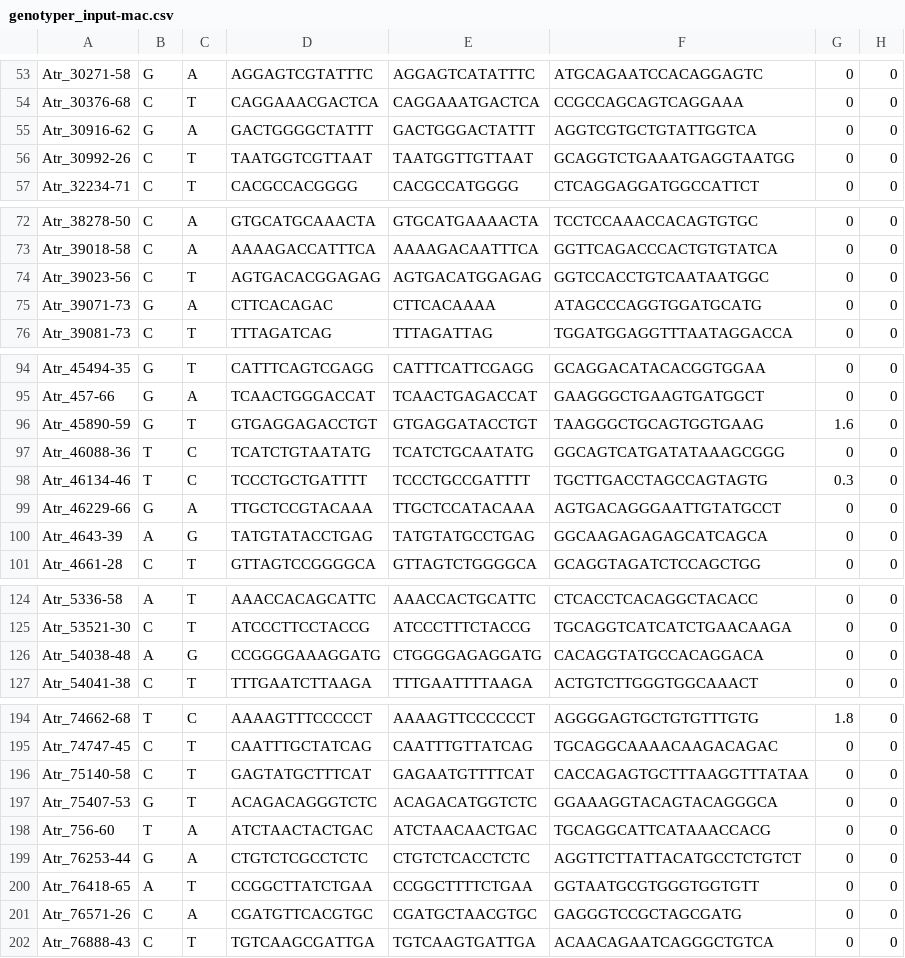
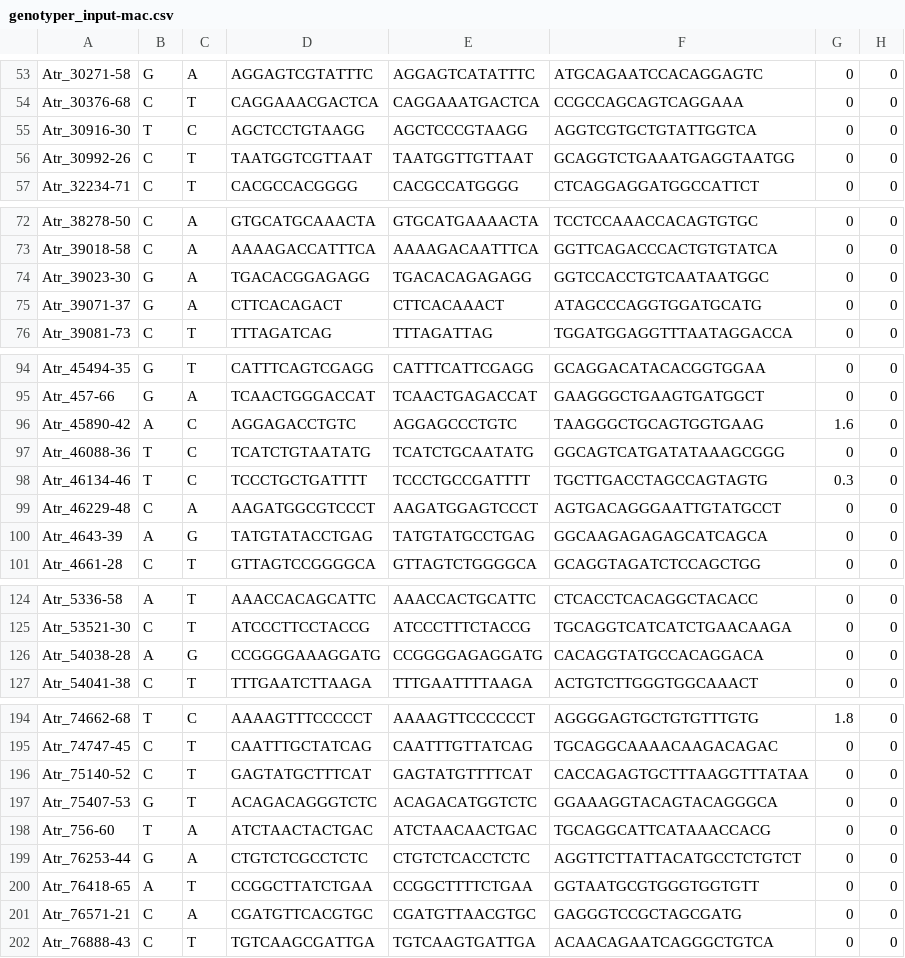
Before and after one commit to MacCampbell/kootenai, a CSV file: data-processing-files/genotyper_input-mac.csv, drawn as a sheet; only a part is shown, gaps mark what is left out.

```diff
--- a/data-processing-files/genotyper_input-mac.csv
+++ b/data-processing-files/genotyper_input-mac.csv
@@ -54,3 +54,3 @@ Atr_30271-58,G,A,AGGAGTCGTATTTC,AGGAGTCATATTTC,ATGCAGAATCCACAGGAGTC,0,0
 Atr_30376-68,C,T,CAGGAAACGACTCA,CAGGAAATGACTCA,CCGCCAGCAGTCAGGAAA,0,0
-Atr_30916-62,G,A,GACTGGGGCTATTT,GACTGGGACTATTT,AGGTCGTGCTGTATTGGTCA,0,0
+Atr_30916-30,T,C,AGCTCCTGTAAGG,AGCTCCCGTAAGG,AGGTCGTGCTGTATTGGTCA,0,0
 Atr_30992-26,C,T,TAATGGTCGTTAAT,TAATGGTTGTTAAT,GCAGGTCTGAAATGAGGTAATGG,0,0
@@ -73,4 +73,4 @@ Atr_38278-50,C,A,GTGCATGCAAACTA,GTGCATGAAAACTA,TCCTCCAAACCACAGTGTGC,0,0
 Atr_39018-58,C,A,AAAAGACCATTTCA,AAAAGACAATTTCA,GGTTCAGACCCACTGTGTATCA,0,0
-Atr_39023-56,C,T,AGTGACACGGAGAG,AGTGACATGGAGAG,GGTCCACCTGTCAATAATGGC,0,0
-Atr_39071-73,G,A,CTTCACAGAC,CTTCACAAAA,ATAGCCCAGGTGGATGCATG,0,0
+Atr_39023-30,G,A,TGACACGGAGAGG,TGACACAGAGAGG,GGTCCACCTGTCAATAATGGC,0,0
+Atr_39071-37,G,A,CTTCACAGACT,CTTCACAAACT,ATAGCCCAGGTGGATGCATG,0,0
 Atr_39081-73,C,T,TTTAGATCAG,TTTAGATTAG,TGGATGGAGGTTTAATAGGACCA,0,0
@@ -95,6 +95,6 @@ Atr_45494-35,G,T,CATTTCAGTCGAGG,CATTTCATTCGAGG,GCAGGACATACACGGTGGAA,0,0
 Atr_457-66,G,A,TCAACTGGGACCAT,TCAACTGAGACCAT,GAAGGGCTGAAGTGATGGCT,0,0
-Atr_45890-59,G,T,GTGAGGAGACCTGT,GTGAGGATACCTGT,TAAGGGCTGCAGTGGTGAAG,1.6,0
+Atr_45890-42,A,C,AGGAGACCTGTC,AGGAGCCCTGTC,TAAGGGCTGCAGTGGTGAAG,1.6,0
 Atr_46088-36,T,C,TCATCTGTAATATG,TCATCTGCAATATG,GGCAGTCATGATATAAAGCGGG,0,0
 Atr_46134-46,T,C,TCCCTGCTGATTTT,TCCCTGCCGATTTT,TGCTTGACCTAGCCAGTAGTG,0.3,0
-Atr_46229-66,G,A,TTGCTCCGTACAAA,TTGCTCCATACAAA,AGTGACAGGGAATTGTATGCCT,0,0
+Atr_46229-48,C,A,AAGATGGCGTCCCT,AAGATGGAGTCCCT,AGTGACAGGGAATTGTATGCCT,0,0
 Atr_4643-39,A,G,TATGTATACCTGAG,TATGTATGCCTGAG,GGCAAGAGAGAGCATCAGCA,0,0
@@ -125,3 +125,3 @@ Atr_5336-58,A,T,AAACCACAGCATTC,AAACCACTGCATTC,CTCACCTCACAGGCTACACC,0,0
 Atr_53521-30,C,T,ATCCCTTCCTACCG,ATCCCTTTCTACCG,TGCAGGTCATCATCTGAACAAGA,0,0
-Atr_54038-48,A,G,CCGGGGAAAGGATG,CTGGGGAGAGGATG,CACAGGTATGCCACAGGACA,0,0
+Atr_54038-28,A,G,CCGGGGAAAGGATG,CCGGGGAGAGGATG,CACAGGTATGCCACAGGACA,0,0
 Atr_54041-38,C,T,TTTGAATCTTAAGA,TTTGAATTTTAAGA,ACTGTCTTGGGTGGCAAACT,0,0
@@ -195,3 +195,3 @@ Atr_74662-68,T,C,AAAAGTTTCCCCCT,AAAAGTTCCCCCCT,AGGGGAGTGCTGTGTTTGTG,1.8,0
 Atr_74747-45,C,T,CAATTTGCTATCAG,CAATTTGTTATCAG,TGCAGGCAAAACAAGACAGAC,0,0
-Atr_75140-58,C,T,GAGTATGCTTTCAT,GAGAATGTTTTCAT,CACCAGAGTGCTTTAAGGTTTATAA,0,0
+Atr_75140-52,C,T,GAGTATGCTTTCAT,GAGTATGTTTTCAT,CACCAGAGTGCTTTAAGGTTTATAA,0,0
 Atr_75407-53,G,T,ACAGACAGGGTCTC,ACAGACATGGTCTC,GGAAAGGTACAGTACAGGGCA,0,0
@@ -200,3 +200,3 @@ Atr_76253-44,G,A,CTGTCTCGCCTCTC,CTGTCTCACCTCTC,AGGTTCTTATTACATGCCTCTGTCT,0,0
 Atr_76418-65,A,T,CCGGCTTATCTGAA,CCGGCTTTTCTGAA,GGTAATGCGTGGGTGGTGTT,0,0
-Atr_76571-26,C,A,CGATGTTCACGTGC,CGATGCTAACGTGC,GAGGGTCCGCTAGCGATG,0,0
+Atr_76571-21,C,A,CGATGTTCACGTGC,CGATGTTAACGTGC,GAGGGTCCGCTAGCGATG,0,0
 Atr_76888-43,C,T,TGTCAAGCGATTGA,TGTCAAGTGATTGA,ACAACAGAATCAGGGCTGTCA,0,0
```
Also changed, not shown: 1 other file.
